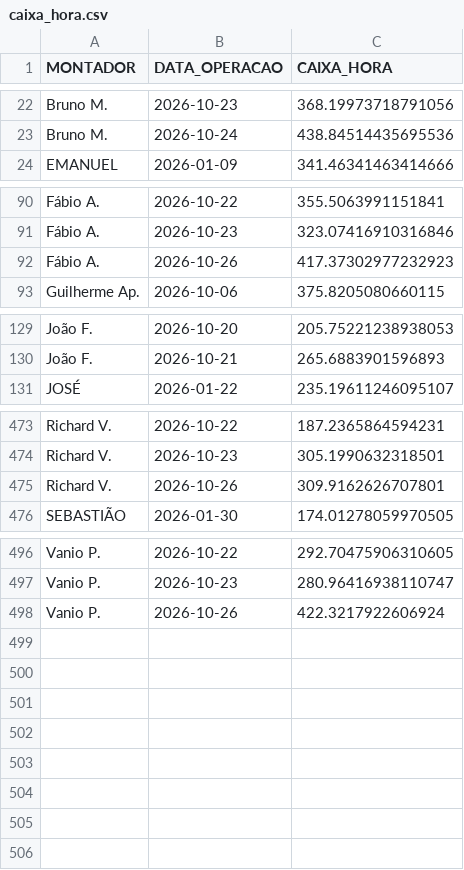
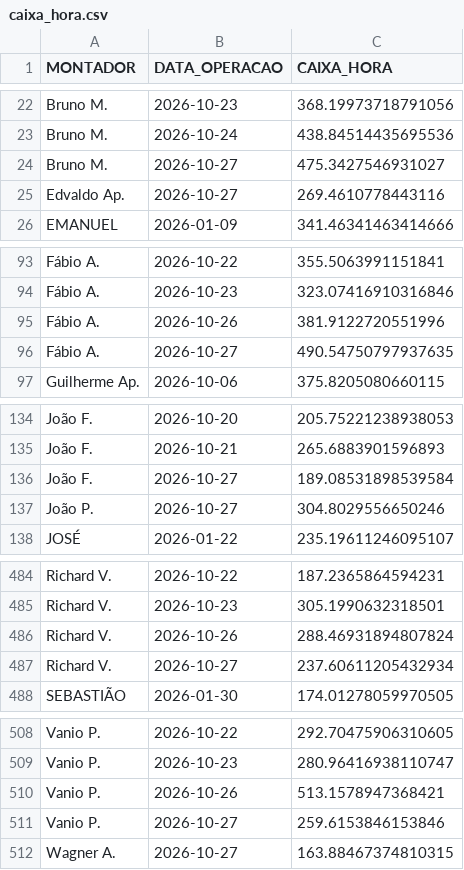
Before and after one commit to diogojfr/report-cdc-streamlit, a CSV file: data/caixa_hora.csv, drawn as a sheet; only a part is shown, gaps mark what is left out; the diff covers the shown part only.

```diff
--- a/data/caixa_hora.csv
+++ b/data/caixa_hora.csv
@@ -23,2 +23,4 @@ Bruno M.,2026-10-23,368.19973718791056
 Bruno M.,2026-10-24,438.84514435695536
+Bruno M.,2026-10-27,475.3427546931027
+Edvaldo Ap.,2026-10-27,269.4610778443116
 EMANUEL,2026-01-09,341.46341463414666
@@ -91,3 +94,4 @@ Fábio A.,2026-10-22,355.5063991151841
 Fábio A.,2026-10-23,323.07416910316846
-Fábio A.,2026-10-26,417.37302977232923
+Fábio A.,2026-10-26,381.9122720551996
+Fábio A.,2026-10-27,490.54750797937635
 Guilherme Ap.,2026-10-06,375.8205080660115
@@ -130,2 +135,4 @@ João F.,2026-10-20,205.75221238938053
 João F.,2026-10-21,265.6883901596893
+João F.,2026-10-27,189.08531898539584
+João P.,2026-10-27,304.8029556650246
 JOSÉ,2026-01-22,235.19611246095107
@@ -474,3 +485,4 @@ Richard V.,2026-10-22,187.2365864594231
 Richard V.,2026-10-23,305.1990632318501
-Richard V.,2026-10-26,309.9162626707801
+Richard V.,2026-10-26,288.46931894807824
+Richard V.,2026-10-27,237.60611205432934
 SEBASTIÃO,2026-01-30,174.01278059970505
@@ -497,2 +509,4 @@ Vanio P.,2026-10-22,292.70475906310605
 Vanio P.,2026-10-23,280.96416938110747
-Vanio P.,2026-10-26,422.3217922606924
+Vanio P.,2026-10-26,513.1578947368421
+Vanio P.,2026-10-27,259.6153846153846
+Wagner A.,2026-10-27,163.88467374810315
```
Also changed, not shown: 6 added rows elsewhere in this file, data/conf_registros.csv, data/montagem_transporte.csv, 9 other files.
